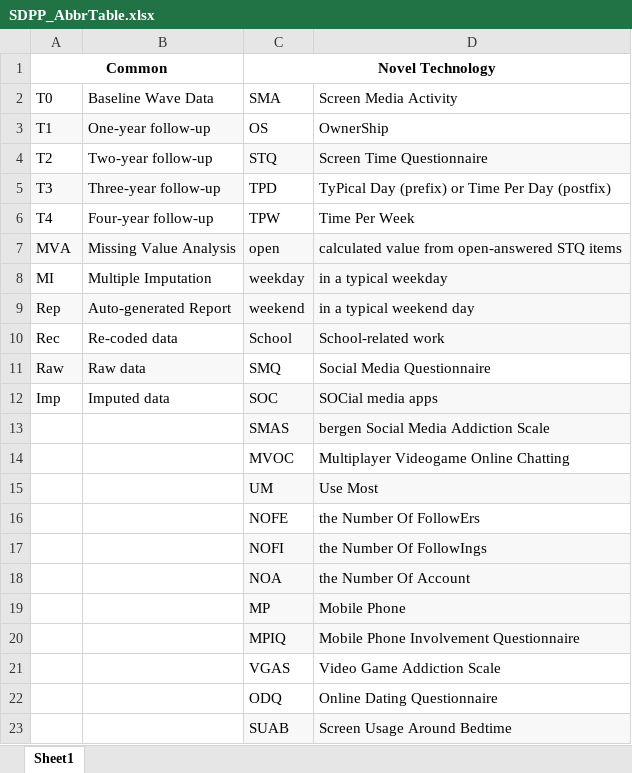
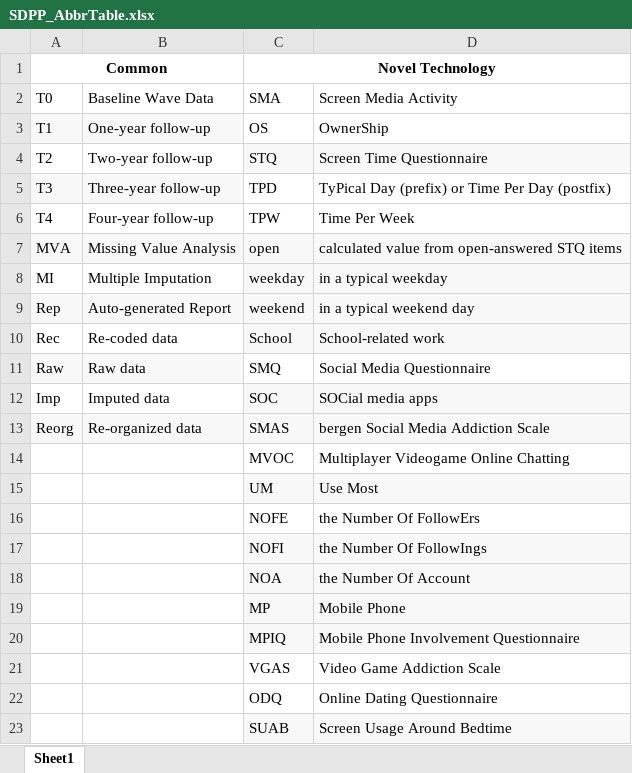
Before and after one commit to fenmeng123/SDPP_ABCD_TabDat, an Excel workbook: .github/SDPP_AbbrTable.xlsx, sheet Sheet1, drawn as a sheet; values as stored, in another font and other column widths than the file's, no borders; the diff names each change by its address in the sheet, - before the commit and + after, or states it on an @@ line.

Commit message:
Finished Step 5 and created coding scheme table

```diff
--- a/.github/SDPP_AbbrTable.xlsx (sheet Sheet1)
+++ b/.github/SDPP_AbbrTable.xlsx (sheet Sheet1)
-A13 (T0): (empty)
+A13 (T0): Reorg
-A13:B13 fill: none
+A13:B13 fill: #F8F8F8
-B13 (Baseline Wave Data): (empty)
+B13 (Baseline Wave Data): Re-organized data
```
Also changed, not shown: 6 other files.
